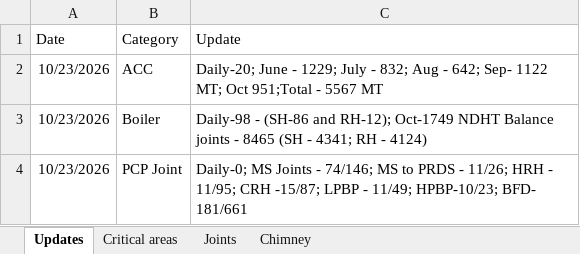
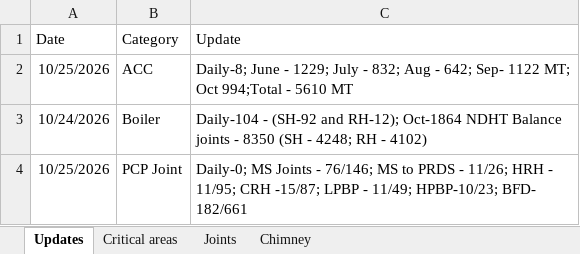
Before and after one commit to kaimal-abu/Project-Dashboard, an Excel workbook: Daily-updates.xlsx, sheet Updates, drawn as a sheet; values as stored, in another font and other column widths than the file's, no borders; the diff names each change by its address in the sheet, - before the commit and + after, or states it on an @@ line.

```diff
--- a/Daily-updates.xlsx (sheet Updates)
+++ b/Daily-updates.xlsx (sheet Updates)
-A2 (Date): 10/23/2026
+A2 (Date): 10/25/2026
-C2 (Update): Daily-20; June - 1229; July - 832; Aug - 642; Sep- 1122 MT; Oct 951;Total - 5567 MT
+C2 (Update): Daily-8; June - 1229; July - 832; Aug - 642; Sep- 1122 MT; Oct 994;Total - 5610 MT
-A3 (Date): 10/23/2026
+A3 (Date): 10/24/2026
-C3 (Update): Daily-98 - (SH-86 and RH-12); Oct-1749 NDHT Balance joints - 8465 (SH - 4341; RH - 4124)
+C3 (Update): Daily-104 - (SH-92 and RH-12); Oct-1864 NDHT Balance joints - 8350 (SH - 4248; RH - 4102)
-A4 (Date): 10/23/2026
+A4 (Date): 10/25/2026
-C4 (Update): …Joints - 74/146; MS to PRDS - 11/26; HRH - 11/95; CRH -15/87; LPBP - 11/49; HPBP-10/23; BFD- 181/661
+C4 (Update): …Joints - 76/146; MS to PRDS - 11/26; HRH - 11/95; CRH -15/87; LPBP - 11/49; HPBP-10/23; BFD- 182/661
```
Also changed, not shown: sheet Joints, sheet Critical areas.
